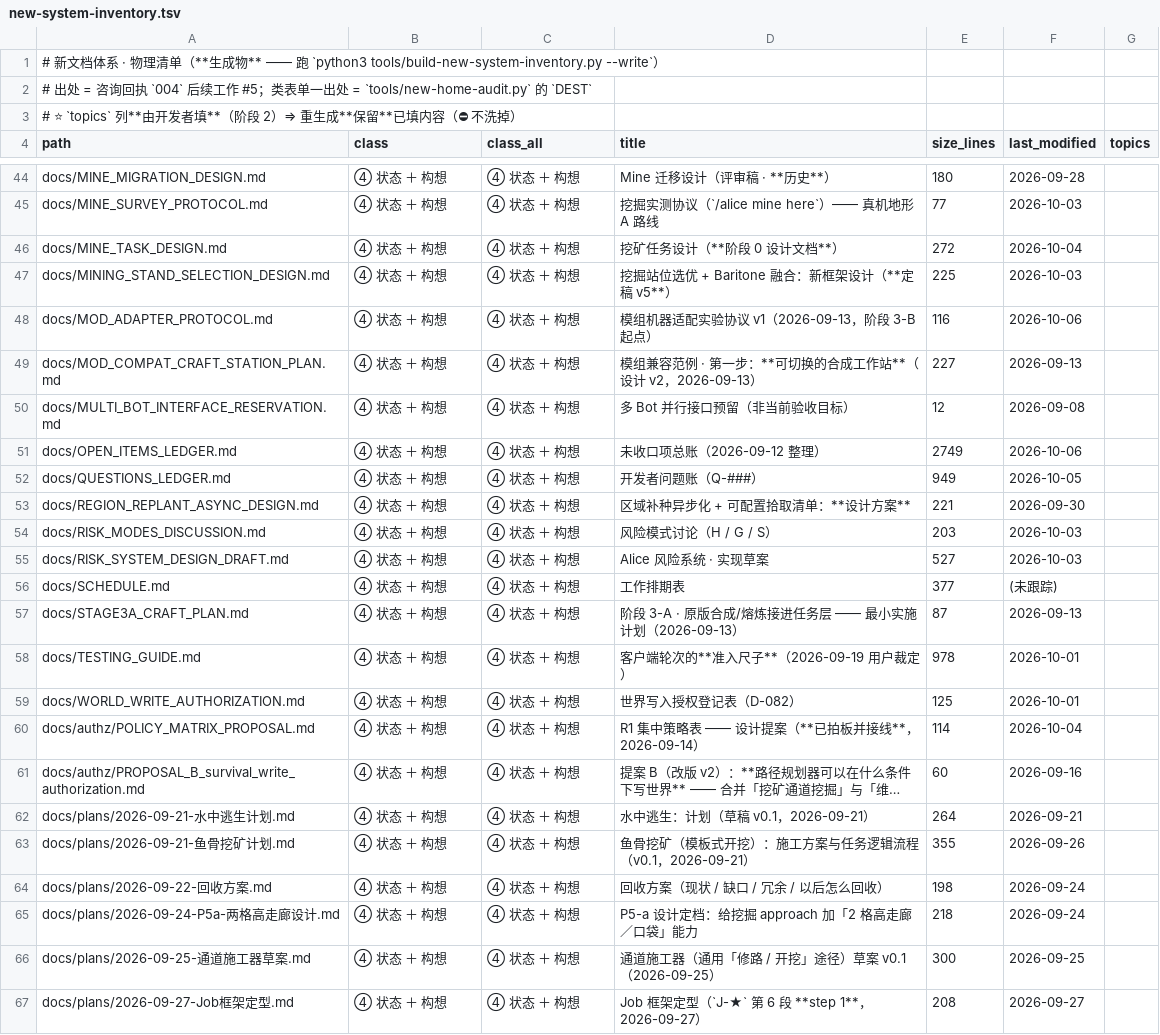
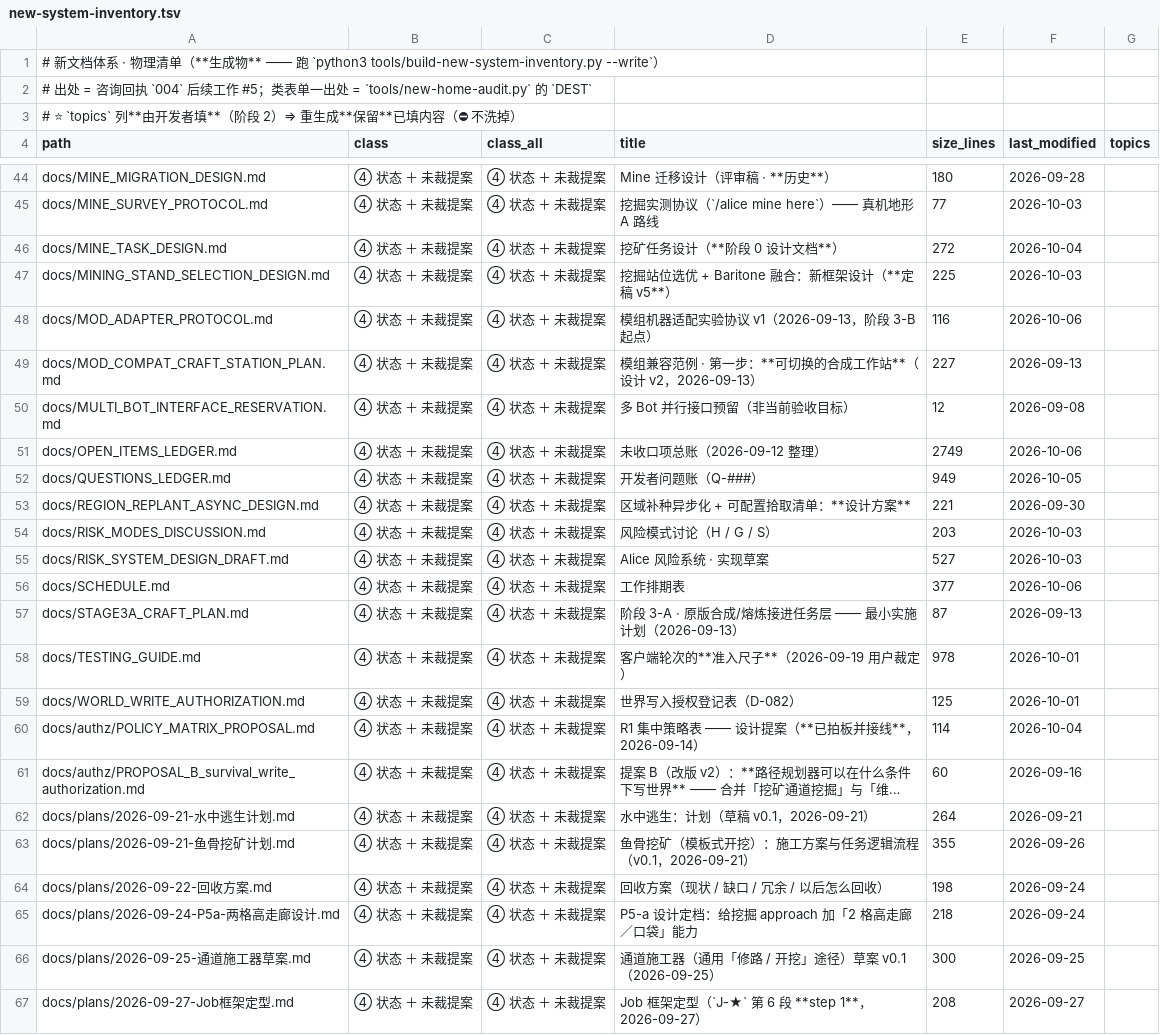
Before and after one commit to dddgn486/Alice-mcbot, a TSV file: tools/new-system-inventory.tsv, drawn as a sheet; only a part is shown, gaps mark what is left out; long unchanged cells end in …; the diff covers the shown part only; the diff names each change by its address in the sheet, - before the commit and + after, or states it on an @@ line.

Commit message:
docs(005-裁定6): 删「构想」⇒「未裁提案」—— 分义替换 229 处，61 处历史件/引文按纪律不动
【现算】构想 改动前 290 处 / 35 文件（consult/ 之外）⇒ 改 229 · 不动 61

【判定表 · 逐处可核】
· 类名义（④ … ＋ 构想 / ④ 状态＋构想 / 「构想那一半」）⇒ 未裁提案
· 标记义（设计件状态首行的 构想／边界 成对）⇒ 未裁提案（同义：设计 = 未裁提案）

【⛔ 明确不动（逐类点名，免得下轮当"漏了"）】
· 历史留痕：HANDOVER(25) · AI_DECISIONS(2) · plans(4) · reviews(3) · archive/core20.tsv(6)
· 勘测侧：survey/*(11)（只增不改）
· 引文：check-proposal-status 三处 + check-all 引 §E 原话 · 台账 O169 引 survey/52 的表 ·
        QUESTIONS_LEDGER 引 Q-005 答复原话
· 文件名：consult/.../005-…「构想」这个词.md（改名会破坏成对机制）
· 任务名：AI_PROJECT_STATE 里「删「构想」」那两处（引号里就是被删的词）

【门禁耦合 · 当场两侧对跑】
D4 把标记词写在 shell 里 ⇒ 同刀改 grep -l '未裁提案\|边界'
⇒ 改前/改后报「缺」的 10 份逐条相同 ⇒ 词换了、判据行为不变 ✓
⚠️ 顺带发现 D4 今天本来就未落地（10 份头 3 行都不带该标记）= W4-4 的活，与本刀无关

【⚠️ 一处我判的，请复核】survey-index 那句「⑤ 类（报告 / 构想）」⇒「⑤ 类（报告）」（纯删词）

【⛔ 没做】没给「构想」加门禁 —— 它合法地留在 61 处历史件/引文里，全仓 grep 门禁做不到；
「只扫活件」要另定名单 = 新判据 ⇒ 属你的裁量（先例：腿/红绿/空转 三次术语替换都没加门禁）

【生成物随生成器重跑】CLEANUP_CLASSIFY(76) · new-system-inventory(60) · DOC_REFACTOR_PLAN(3) · survey/README
【门禁】CHECK_ALL_RESULT PASS_WITH_WARNINGS: pass=61 warning=2 failed=0 · check-quote-lint PASS

```diff
--- a/tools/new-system-inventory.tsv
+++ b/tools/new-system-inventory.tsv
-B44:B67 (class): ④ 状态 ＋ 构想
+B44:B67 (class): ④ 状态 ＋ 未裁提案
-C44:C67 (class_all): ④ 状态 ＋ 构想
+C44:C67 (class_all): ④ 状态 ＋ 未裁提案
-F56 (last_modified): (未跟踪)
+F56 (last_modified): 2026-10-06
```
Also changed, not shown: 71 edited cells elsewhere in this file, tools/new-system-core-inventory.tsv, 17 other files.
